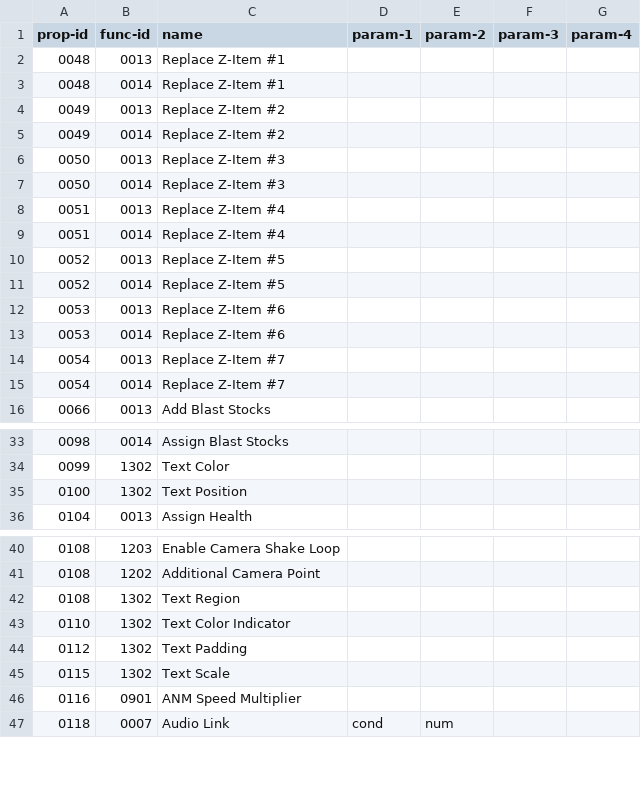
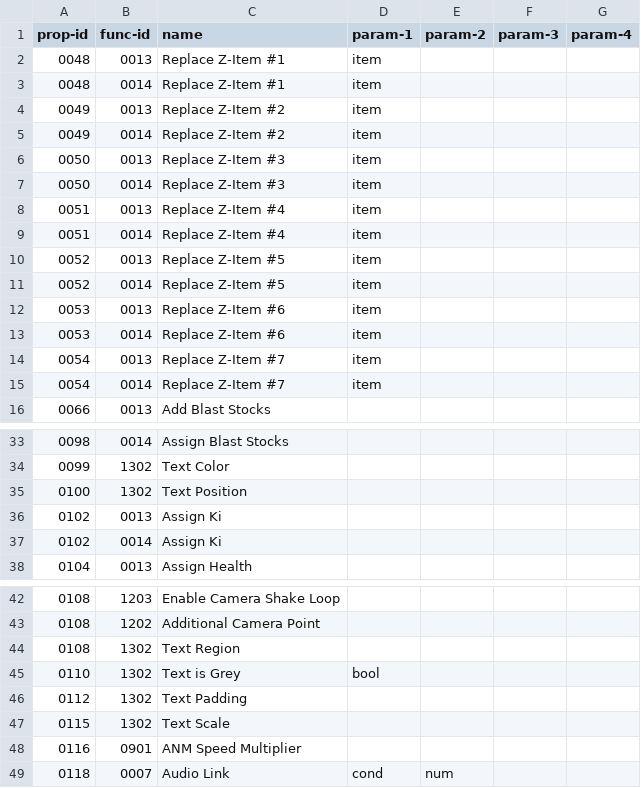
Before and after one commit to ViveTheModder/gsc-reader, a CSV file: csv/bt3-props.csv, drawn as a sheet; only a part is shown, gaps mark what is left out.

```diff
--- a/csv/bt3-props.csv
+++ b/csv/bt3-props.csv
@@ -1,16 +1,16 @@
 prop-id,func-id,name,param-1,param-2,param-3,param-4
-0048,0013,Replace Z-Item #1
-0048,0014,Replace Z-Item #1
-0049,0013,Replace Z-Item #2
-0049,0014,Replace Z-Item #2
-0050,0013,Replace Z-Item #3
-0050,0014,Replace Z-Item #3
-0051,0013,Replace Z-Item #4
-0051,0014,Replace Z-Item #4
-0052,0013,Replace Z-Item #5
-0052,0014,Replace Z-Item #5
-0053,0013,Replace Z-Item #6
-0053,0014,Replace Z-Item #6
-0054,0013,Replace Z-Item #7
-0054,0014,Replace Z-Item #7
+0048,0013,Replace Z-Item #1,item
+0048,0014,Replace Z-Item #1,item
+0049,0013,Replace Z-Item #2,item
+0049,0014,Replace Z-Item #2,item
+0050,0013,Replace Z-Item #3,item
+0050,0014,Replace Z-Item #3,item
+0051,0013,Replace Z-Item #4,item
+0051,0014,Replace Z-Item #4,item
+0052,0013,Replace Z-Item #5,item
+0052,0014,Replace Z-Item #5,item
+0053,0013,Replace Z-Item #6,item
+0053,0014,Replace Z-Item #6,item
+0054,0013,Replace Z-Item #7,item
+0054,0014,Replace Z-Item #7,item
 0066,0013,Add Blast Stocks
@@ -35,2 +35,4 @@ prop-id,func-id,name,param-1,param-2,param-3,param-4
 0100,1302,Text Position
+0102,0013,Assign Ki
+0102,0014,Assign Ki
 0104,0013,Assign Health
@@ -42,3 +44,3 @@ prop-id,func-id,name,param-1,param-2,param-3,param-4
 0108,1302,Text Region
-0110,1302,Text Color Indicator
+0110,1302,Text is Grey,bool
 0112,1302,Text Padding
```
Also changed, not shown: csv/bt3-funcs.csv, csv/bt3-prop-params.csv, 9 other files.
